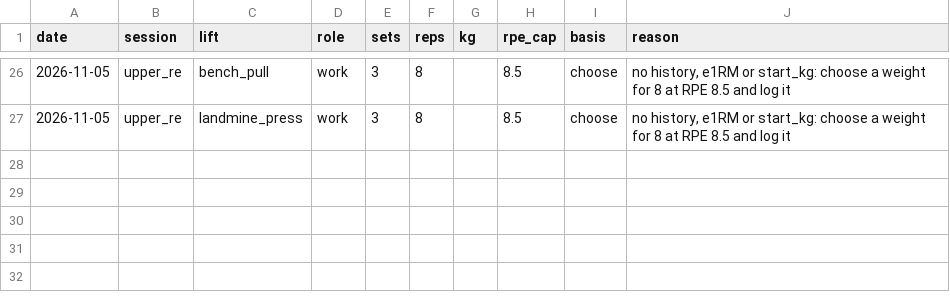
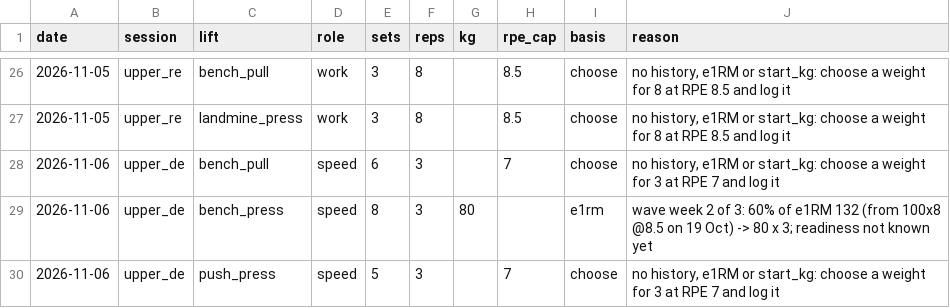
Before and after one commit to oisinm25/grinder-data, a CSV file: prescriptions.csv, drawn as a sheet; only a part is shown, gaps mark what is left out.

```diff
--- a/prescriptions.csv
+++ b/prescriptions.csv
@@ -27 +27,4 @@ date,session,lift,role,sets,reps,kg,rpe_cap,basis,reason
 2026-11-05,upper_re,landmine_press,work,3,8,,8.5,choose,"no history, e1RM or start_kg: choose a weight for 8 at RPE 8.5 and log it"
+2026-11-06,upper_de,bench_pull,speed,6,3,,7,choose,"no history, e1RM or start_kg: choose a weight for 3 at RPE 7 and log it"
+2026-11-06,upper_de,bench_press,speed,8,3,80,,e1rm,wave week 2 of 3: 60% of e1RM 132 (from 100x8 @8.5 on 19 Oct) -> 80 x 3; readiness not known yet
+2026-11-06,upper_de,push_press,speed,5,3,,7,choose,"no history, e1RM or start_kg: choose a weight for 3 at RPE 7 and log it"
```
Also changed, not shown: compliance.csv, wellness.csv, 12 other files.
